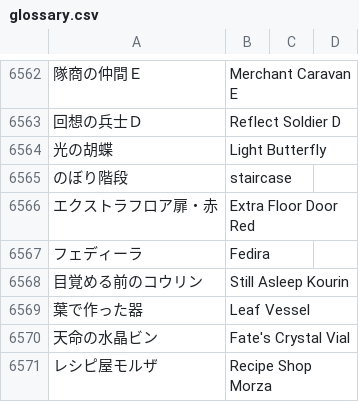
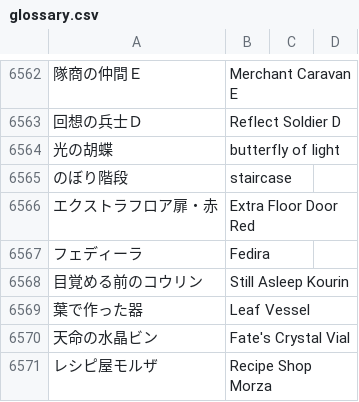
Before and after one commit to xshobux/dqx_custom_translations, a CSV file: csv/glossary.csv, drawn as a sheet; only a part is shown, gaps mark what is left out; the diff names each change by its address in the sheet, - before the commit and + after, or states it on an @@ line.

Commit message:
Update glossary.csv

```diff
--- a/csv/glossary.csv
+++ b/csv/glossary.csv
-B6564: Light Butterfly
+B6564: butterfly of light
```
